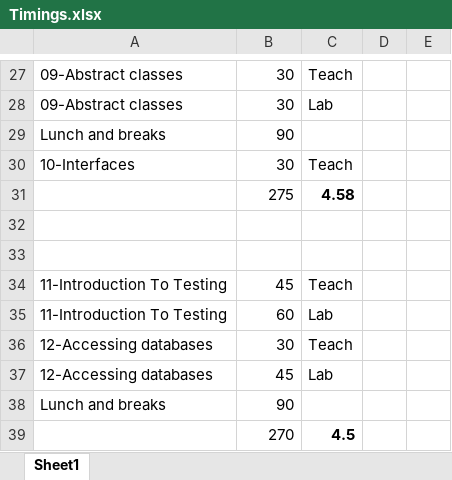
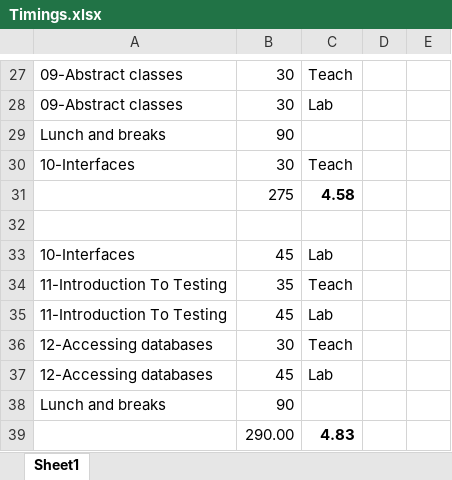
Before and after one commit to mikebaradaran/csharp, an Excel workbook: Timings.xlsx, sheet Sheet1, drawn as a sheet; only a part is shown, gaps mark what is left out; values as stored, in another font and other column widths than the file's, no borders; removed rows and columns are numbered as before the commit, all else as after; the diff names each change by its address in the sheet, - before the commit and + after, or states it on an @@ line.

```diff
--- a/Timings.xlsx (sheet Sheet1)
+++ b/Timings.xlsx (sheet Sheet1)
-row 33: (empty)
+row 33: 10-Interfaces | 45 | Lab
-B34: 45
+B34: 35
-B35: 60
+B35: 45
-row 39:  | 270 | 4.5
+row 39:  | 290.00 | 4.83
```
Also changed, not shown: 1 other file.
